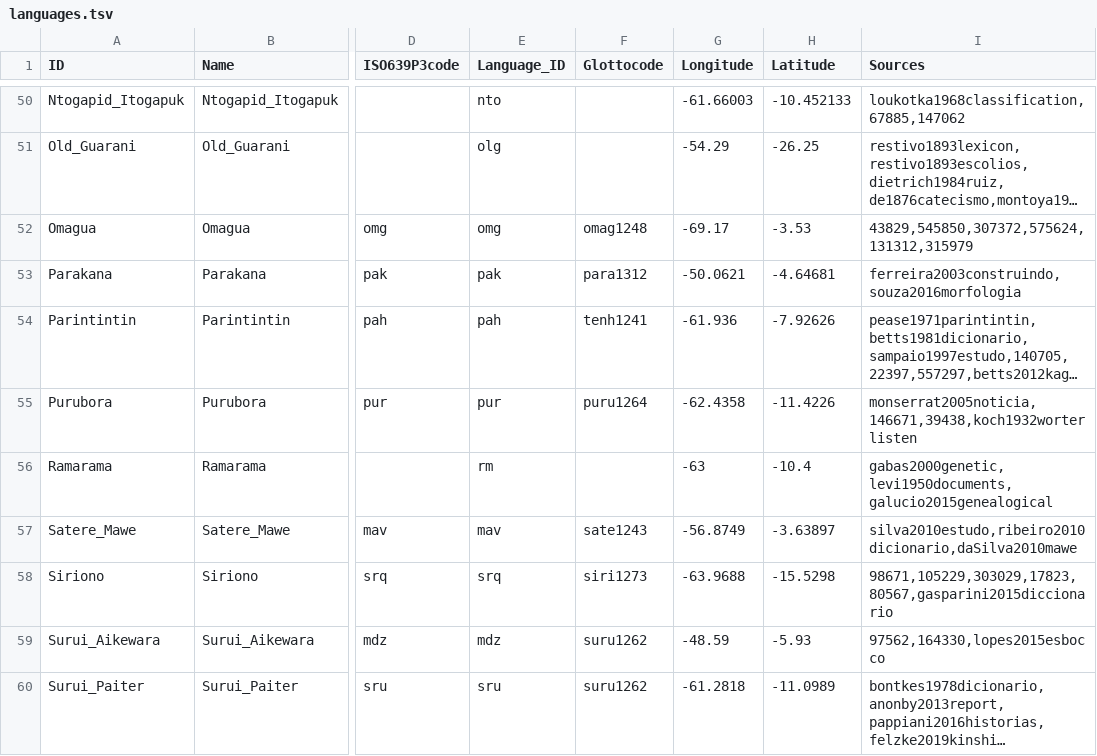
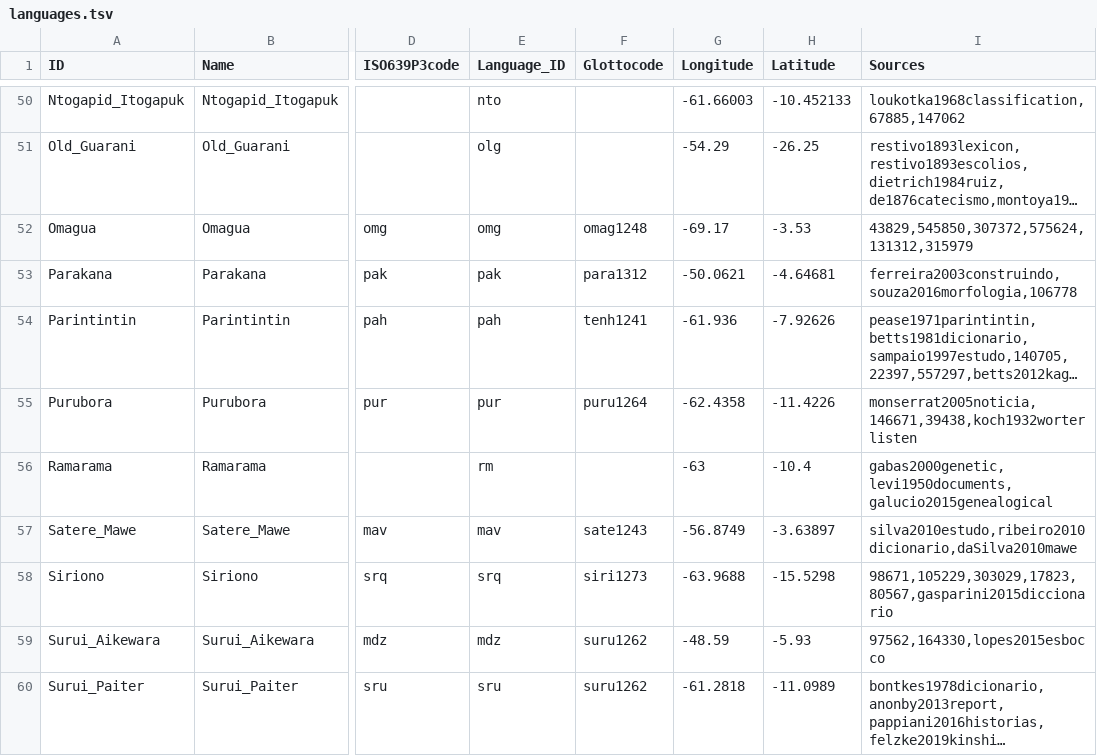
Before and after one commit to tupian-language-resources/tuled, a TSV file: etc/languages.tsv, drawn as a sheet; only a part is shown, gaps mark what is left out; long unchanged cells end in …; the diff names each change by its address in the sheet, - before the commit and + after, or states it on an @@ line.

Commit message:
Update languages.tsv

```diff
--- a/etc/languages.tsv
+++ b/etc/languages.tsv
-I53 (Sources): ferreira2003construindo,souza2016morfologia
+I53 (Sources): ferreira2003construindo,souza2016morfologia,106778
```
